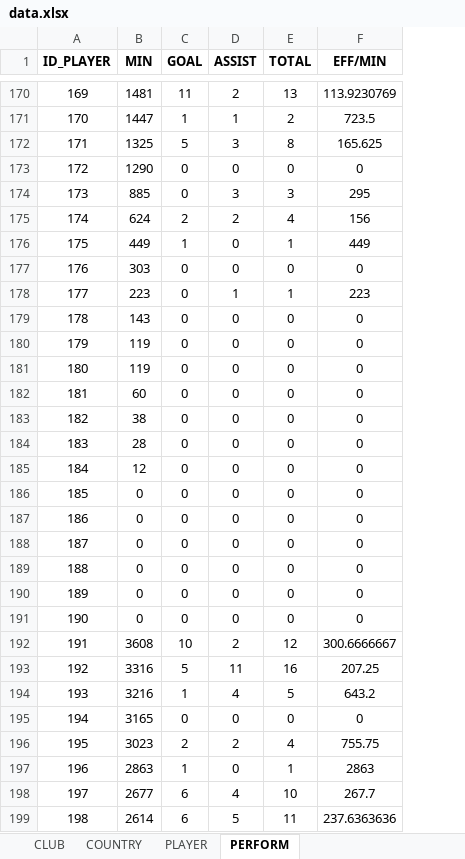
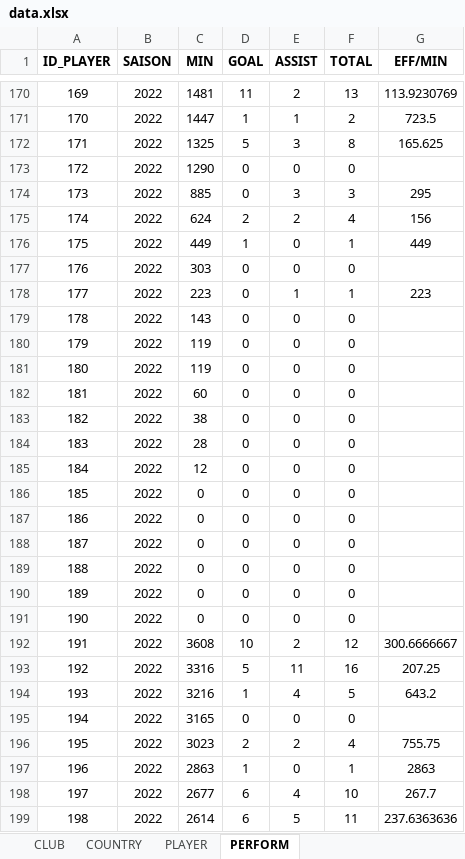
Before and after one commit to kylianrouveure/R-Projet, an Excel workbook: DATA/data.xlsx, sheet PERFORM, drawn as a sheet; only a part is shown, gaps mark what is left out; values as stored, in another font and other column widths than the file's, no borders; charts and pictures not drawn; addresses are those after the commit; the diff covers the shown part only; the diff names each change by its address in the sheet, - before the commit and + after, or states it on an @@ line.

```diff
--- a/DATA/data.xlsx (sheet PERFORM)
+++ b/DATA/data.xlsx (sheet PERFORM)
+column B (SAISON), rows 170-199: all 2022
-G173 (EFF/MIN): 0
+G173 (EFF/MIN): (empty)
-G177 (EFF/MIN): 0
+G177 (EFF/MIN): (empty)
-G179:G191 (EFF/MIN): 0
+G179:G191 (EFF/MIN): (empty)
-G195 (EFF/MIN): 0
+G195 (EFF/MIN): (empty)
```
Also changed, not shown: 365 edited cells elsewhere in this sheet, formulas that keep their value, 2 other files.
